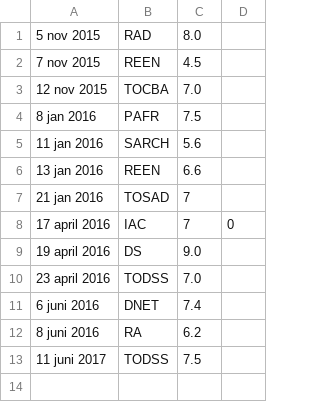
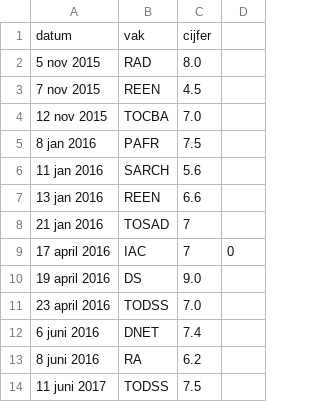
Before and after one commit to openrory/WorkshopDataScience, a CSV file: files/cijfers.csv, drawn as a sheet; the diff names each change by its address in the sheet, - before the commit and + after, or states it on an @@ line.

Commit message:
adds column names

```diff
--- a/files/cijfers.csv
+++ b/files/cijfers.csv
+row 1: datum | vak | cijfer
```
